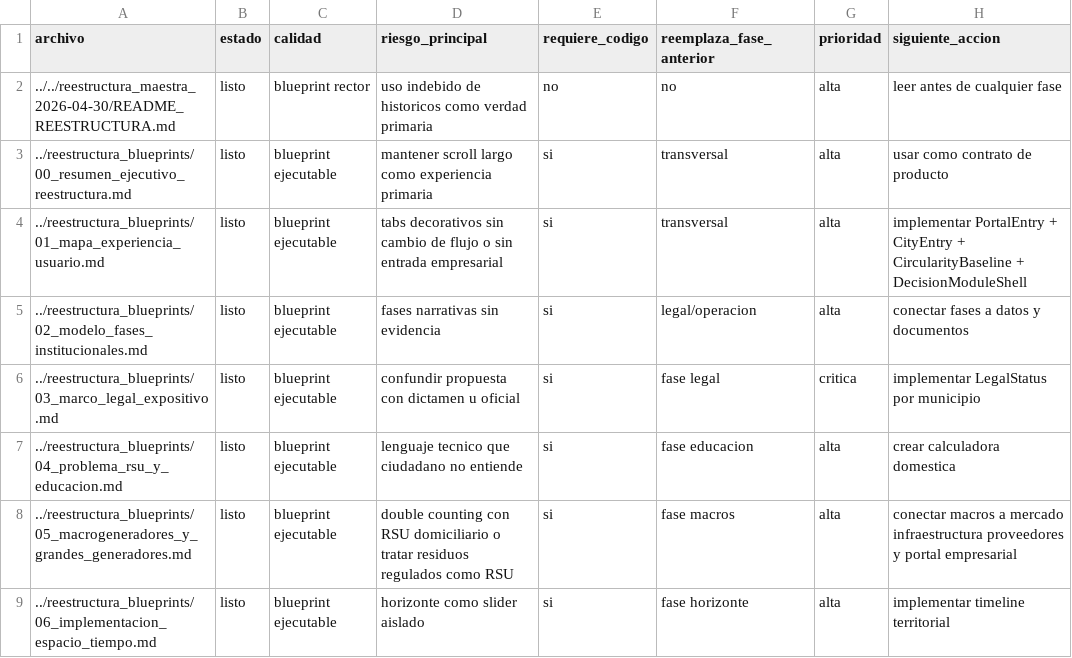
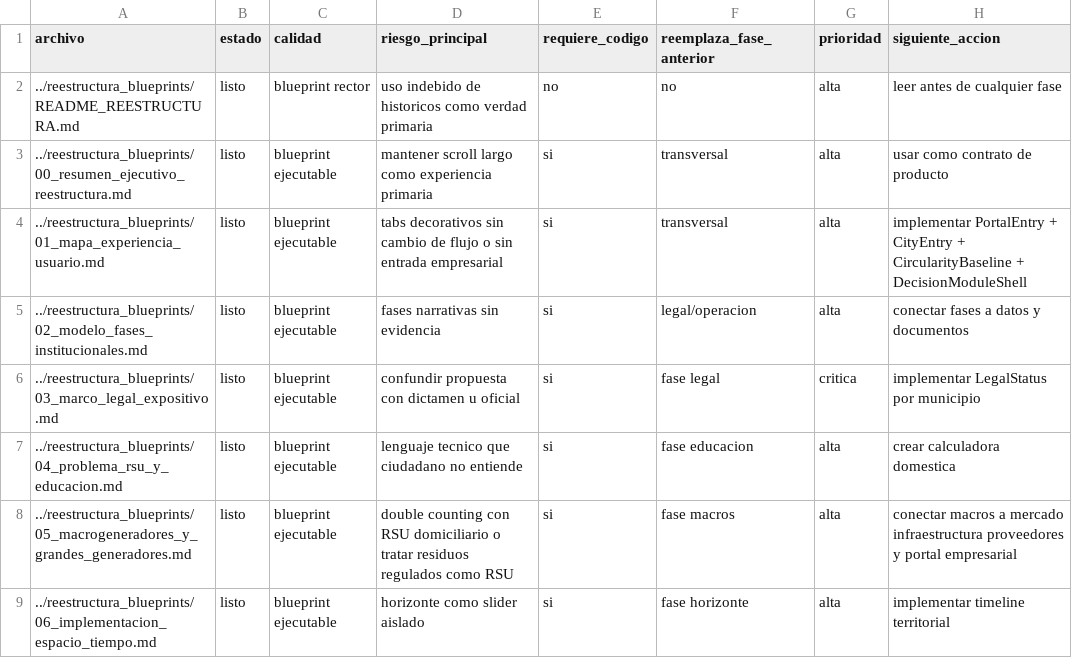
Before and after one commit to romerobarcenabraulio-hash/ALQUIMIA-SLP-good, a CSV file: AJUSTES.ALQUIMIA/archivos_ejecutados/mayo_2026_semana_1_8/CONTROL_REESTRUCTURA.csv, drawn as a sheet; only a part is shown.

```diff
--- a/AJUSTES.ALQUIMIA/archivos_ejecutados/mayo_2026_semana_1_8/CONTROL_REESTRUCTURA.csv
+++ b/AJUSTES.ALQUIMIA/archivos_ejecutados/mayo_2026_semana_1_8/CONTROL_REESTRUCTURA.csv
@@ -1,3 +1,3 @@
 archivo,estado,calidad,riesgo_principal,requiere_codigo,reemplaza_fase_anterior,prioridad,siguiente_accion
-../../reestructura_maestra_2026-04-30/README_REESTRUCTURA.md,listo,blueprint rector,"uso indebido de historicos como verdad primaria",no,no,alta,"leer antes de cualquier fase"
+../reestructura_blueprints/README_REESTRUCTURA.md,listo,blueprint rector,"uso indebido de historicos como verdad primaria",no,no,alta,"leer antes de cualquier fase"
 ../reestructura_blueprints/00_resumen_ejecutivo_reestructura.md,listo,blueprint ejecutable,"mantener scroll largo como experiencia primaria",si,transversal,alta,"usar como contrato de producto"
```
Also changed, not shown: 8 other files.
